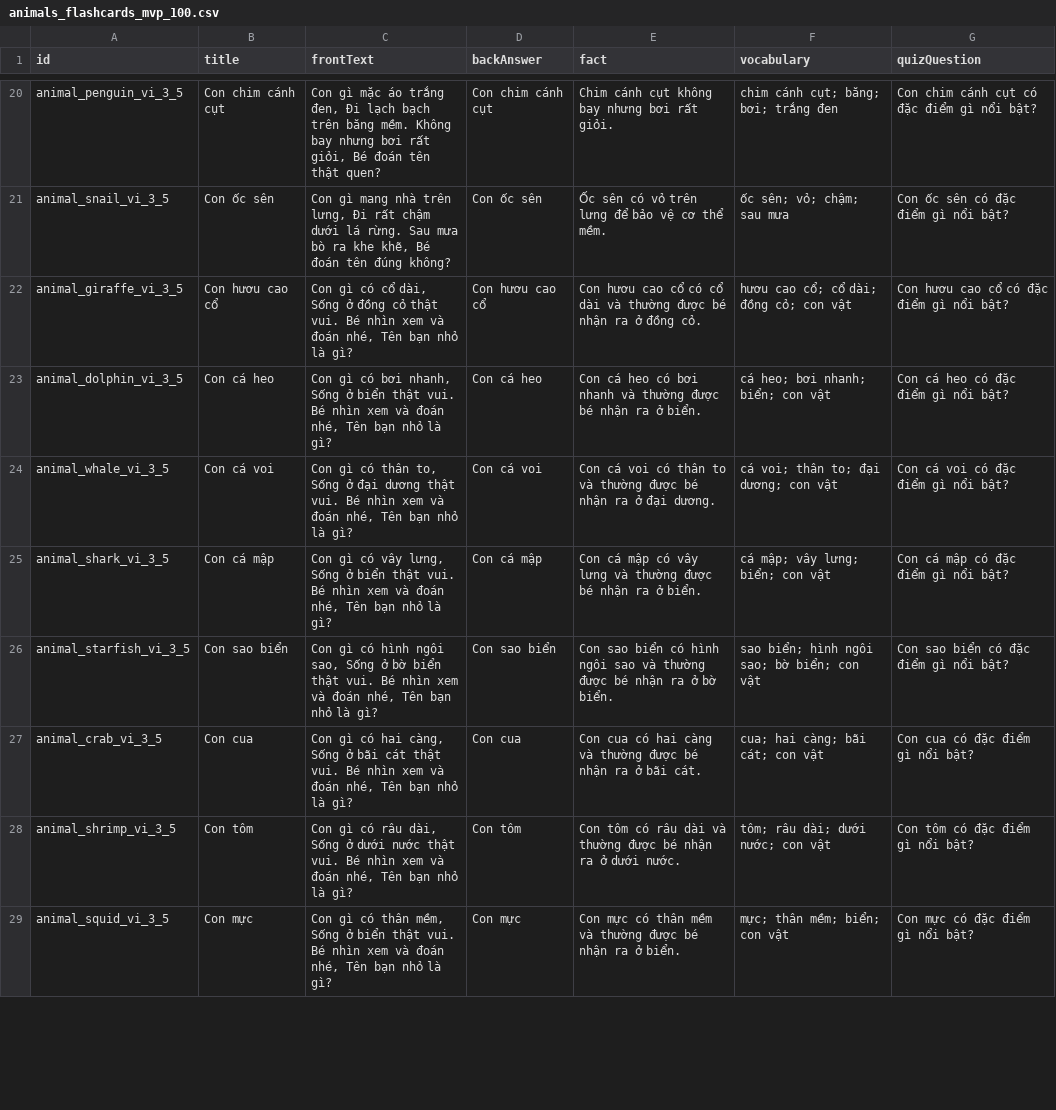
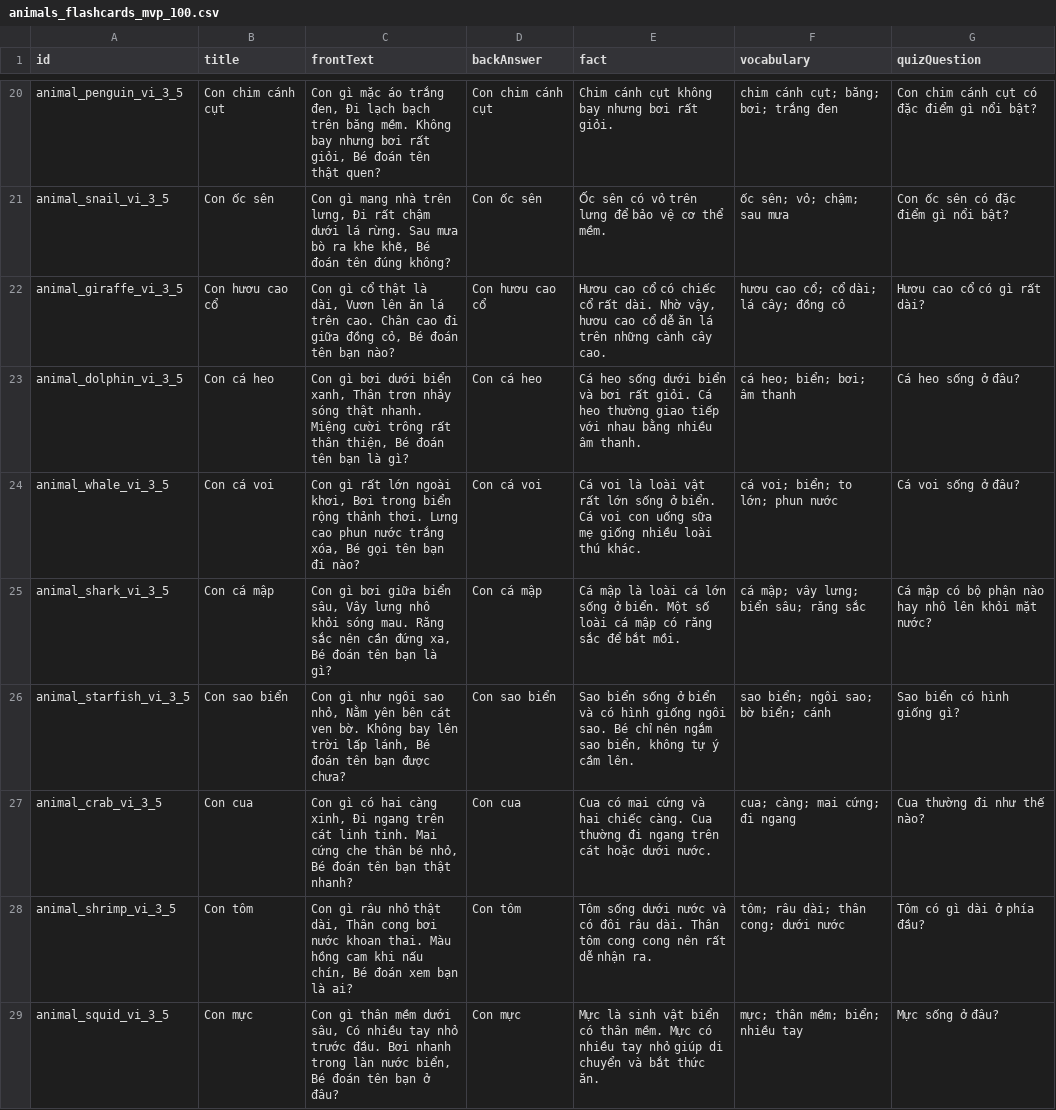
Before and after one commit to vinhduyetweb-debug/kids-knowledge-engine, a CSV file: exports/generated/animals_flashcards_mvp_100.csv, drawn as a sheet; only a part is shown, gaps mark what is left out; the diff covers the shown part only.

Commit message:
Improve first batch of animal draft content

```diff
--- a/exports/generated/animals_flashcards_mvp_100.csv
+++ b/exports/generated/animals_flashcards_mvp_100.csv
@@ -21,9 +21,9 @@ animal_penguin_vi_3_5,Con chim cánh cụt,"Con gì mặc áo trắng đen, Đi
 animal_snail_vi_3_5,Con ốc sên,"Con gì mang nhà trên lưng, Đi rất chậm dưới lá rừng. Sau mưa bò ra khe khẽ, Bé đoán tên đúng không?",Con ốc sên,Ốc sên có vỏ trên lưng để bảo vệ cơ thể mềm.,ốc sên; vỏ; chậm; sau mưa,Con ốc sên có đặc điểm gì nổi bật?
-animal_giraffe_vi_3_5,Con hươu cao cổ,"Con gì có cổ dài, Sống ở đồng cỏ thật vui. Bé nhìn xem và đoán nhé, Tên bạn nhỏ là gì?",Con hươu cao cổ,Con hươu cao cổ có cổ dài và thường được bé nhận ra ở đồng cỏ.,hươu cao cổ; cổ dài; đồng cỏ; con vật,Con hươu cao cổ có đặc điểm gì nổi bật?
-animal_dolphin_vi_3_5,Con cá heo,"Con gì có bơi nhanh, Sống ở biển thật vui. Bé nhìn xem và đoán nhé, Tên bạn nhỏ là gì?",Con cá heo,Con cá heo có bơi nhanh và thường được bé nhận ra ở biển.,cá heo; bơi nhanh; biển; con vật,Con cá heo có đặc điểm gì nổi bật?
-animal_whale_vi_3_5,Con cá voi,"Con gì có thân to, Sống ở đại dương thật vui. Bé nhìn xem và đoán nhé, Tên bạn nhỏ là gì?",Con cá voi,Con cá voi có thân to và thường được bé nhận ra ở đại dương.,cá voi; thân to; đại dương; con vật,Con cá voi có đặc điểm gì nổi bật?
-animal_shark_vi_3_5,Con cá mập,"Con gì có vây lưng, Sống ở biển thật vui. Bé nhìn xem và đoán nhé, Tên bạn nhỏ là gì?",Con cá mập,Con cá mập có vây lưng và thường được bé nhận ra ở biển.,cá mập; vây lưng; biển; con vật,Con cá mập có đặc điểm gì nổi bật?
-animal_starfish_vi_3_5,Con sao biển,"Con gì có hình ngôi sao, Sống ở bờ biển thật vui. Bé nhìn xem và đoán nhé, Tên bạn nhỏ là gì?",Con sao biển,Con sao biển có hình ngôi sao và thường được bé nhận ra ở bờ biển.,sao biển; hình ngôi sao; bờ biển; con vật,Con sao biển có đặc điểm gì nổi bật?
-animal_crab_vi_3_5,Con cua,"Con gì có hai càng, Sống ở bãi cát thật vui. Bé nhìn xem và đoán nhé, Tên bạn nhỏ là gì?",Con cua,Con cua có hai càng và thường được bé nhận ra ở bãi cát.,cua; hai càng; bãi cát; con vật,Con cua có đặc điểm gì nổi bật?
-animal_shrimp_vi_3_5,Con tôm,"Con gì có râu dài, Sống ở dưới nước thật vui. Bé nhìn xem và đoán nhé, Tên bạn nhỏ là gì?",Con tôm,Con tôm có râu dài và thường được bé nhận ra ở dưới nước.,tôm; râu dài; dưới nước; con vật,Con tôm có đặc điểm gì nổi bật?
-animal_squid_vi_3_5,Con mực,"Con gì có thân mềm, Sống ở biển thật vui. Bé nhìn xem và đoán nhé, Tên bạn nhỏ là gì?",Con mực,Con mực có thân mềm và thường được bé nhận ra ở biển.,mực; thân mềm; biển; con vật,Con mực có đặc điểm gì nổi bật?
+animal_giraffe_vi_3_5,Con hươu cao cổ,"Con gì cổ thật là dài, Vươn lên ăn lá trên cao. Chân cao đi giữa đồng cỏ, Bé đoán tên bạn nào?",Con hươu cao cổ,"Hươu cao cổ có chiếc cổ rất dài. Nhờ vậy, hươu cao cổ dễ ăn lá trên những cành cây cao.",hươu cao cổ; cổ dài; lá cây; đồng cỏ,Hươu cao cổ có gì rất dài?
+animal_dolphin_vi_3_5,Con cá heo,"Con gì bơi dưới biển xanh, Thân trơn nhảy sóng thật nhanh. Miệng cười trông rất thân thiện, Bé đoán tên bạn là gì?",Con cá heo,Cá heo sống dưới biển và bơi rất giỏi. Cá heo thường giao tiếp với nhau bằng nhiều âm thanh.,cá heo; biển; bơi; âm thanh,Cá heo sống ở đâu?
+animal_whale_vi_3_5,Con cá voi,"Con gì rất lớn ngoài khơi, Bơi trong biển rộng thảnh thơi. Lưng cao phun nước trắng xóa, Bé gọi tên bạn đi nào?",Con cá voi,Cá voi là loài vật rất lớn sống ở biển. Cá voi con uống sữa mẹ giống nhiều loài thú khác.,cá voi; biển; to lớn; phun nước,Cá voi sống ở đâu?
+animal_shark_vi_3_5,Con cá mập,"Con gì bơi giữa biển sâu, Vây lưng nhô khỏi sóng mau. Răng sắc nên cần đứng xa, Bé đoán tên bạn là gì?",Con cá mập,Cá mập là loài cá lớn sống ở biển. Một số loài cá mập có răng sắc để bắt mồi.,cá mập; vây lưng; biển sâu; răng sắc,Cá mập có bộ phận nào hay nhô lên khỏi mặt nước?
+animal_starfish_vi_3_5,Con sao biển,"Con gì như ngôi sao nhỏ, Nằm yên bên cát ven bờ. Không bay lên trời lấp lánh, Bé đoán tên bạn được chưa?",Con sao biển,"Sao biển sống ở biển và có hình giống ngôi sao. Bé chỉ nên ngắm sao biển, không tự ý cầm lên.",sao biển; ngôi sao; bờ biển; cánh,Sao biển có hình giống gì?
+animal_crab_vi_3_5,Con cua,"Con gì có hai càng xinh, Đi ngang trên cát linh tinh. Mai cứng che thân bé nhỏ, Bé đoán tên bạn thật nhanh?",Con cua,Cua có mai cứng và hai chiếc càng. Cua thường đi ngang trên cát hoặc dưới nước.,cua; càng; mai cứng; đi ngang,Cua thường đi như thế nào?
+animal_shrimp_vi_3_5,Con tôm,"Con gì râu nhỏ thật dài, Thân cong bơi nước khoan thai. Màu hồng cam khi nấu chín, Bé đoán xem bạn là ai?",Con tôm,Tôm sống dưới nước và có đôi râu dài. Thân tôm cong cong nên rất dễ nhận ra.,tôm; râu dài; thân cong; dưới nước,Tôm có gì dài ở phía đầu?
+animal_squid_vi_3_5,Con mực,"Con gì thân mềm dưới sâu, Có nhiều tay nhỏ trước đầu. Bơi nhanh trong làn nước biển, Bé đoán tên bạn ở đâu?",Con mực,Mực là sinh vật biển có thân mềm. Mực có nhiều tay nhỏ giúp di chuyển và bắt thức ăn.,mực; thân mềm; biển; nhiều tay,Mực sống ở đâu?
```
Also changed, not shown: 48 edited cells elsewhere in this file, exports/generated/animals_coloring_prompts_mvp_100.csv, exports/generated/animals_video_scripts_mvp_100.csv, 5 other files.
